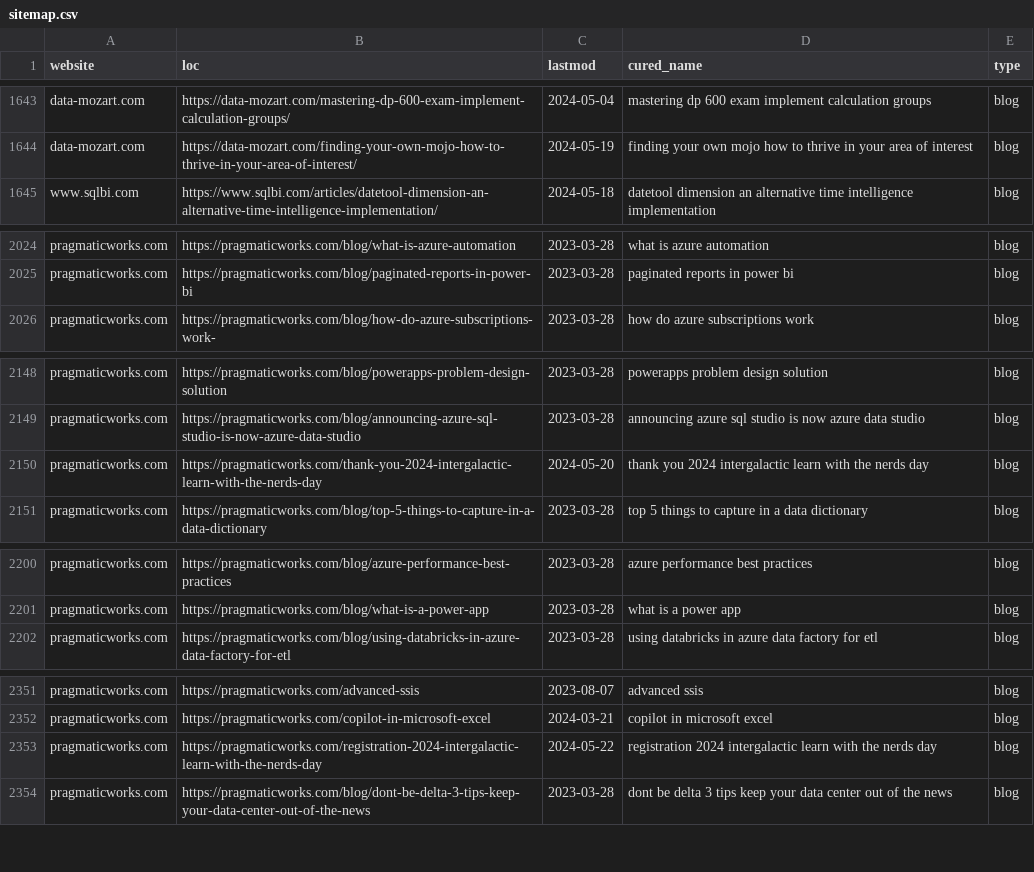
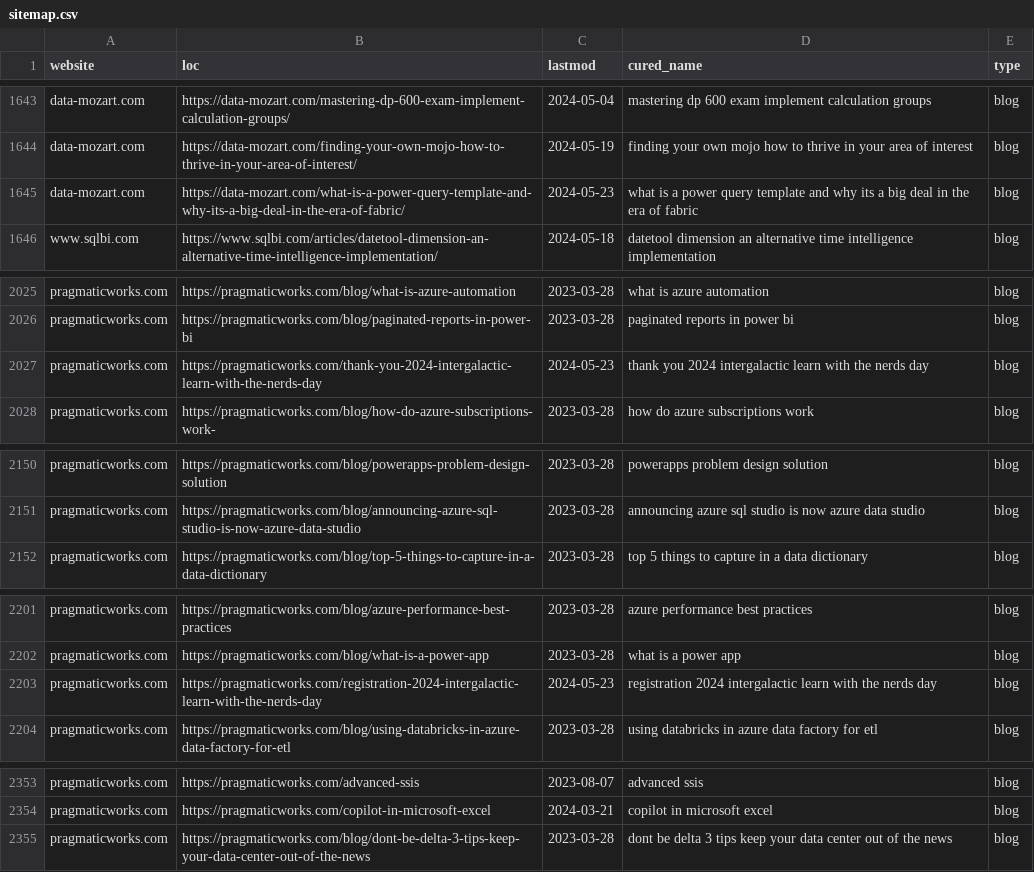
Before and after one commit to julian-passebecq/newsai_script, a CSV file: data/sitemap.csv, drawn as a sheet; only a part is shown, gaps mark what is left out; removed rows and columns are numbered as before the commit, all else as after; the diff covers the shown part only; the diff names each change by its address in the sheet, - before the commit and + after, or states it on an @@ line.

```diff
--- a/data/sitemap.csv
+++ b/data/sitemap.csv
+row 1645: data-mozart.com | https://data-mozart.com/what-is-a-power-query-template-and-why-its-a-big-deal-in-the-era-of-fabric/ | 2024-05-23 | what is a power query template and why its a big deal in the era of fabric | blog
+row 2027: pragmaticworks.com | https://pragmaticworks.com/thank-you-2024-intergalactic-learn-with-the-nerds-day | 2024-05-23 | thank you 2024 intergalactic learn with the nerds day | blog
-row 2150: pragmaticworks.com | https://pragmaticworks.com/thank-you-2024-intergalactic-learn-with-the-nerds-day | 2024-05-20 | thank you 2024 intergalactic learn with the nerds day | blog
+row 2203: pragmaticworks.com | https://pragmaticworks.com/registration-2024-intergalactic-learn-with-the-nerds-day | 2024-05-23 | registration 2024 intergalactic learn with the nerds day | blog
-row 2353: pragmaticworks.com | https://pragmaticworks.com/registration-2024-intergalactic-learn-with-the-nerds-day | 2024-05-22 | registration 2024 intergalactic learn with the nerds day | blog
```
Also changed, not shown: 1 added row, 4 removed rows, 75 moved rows and 2 edited cells elsewhere in this file, data/article_blog.csv.
